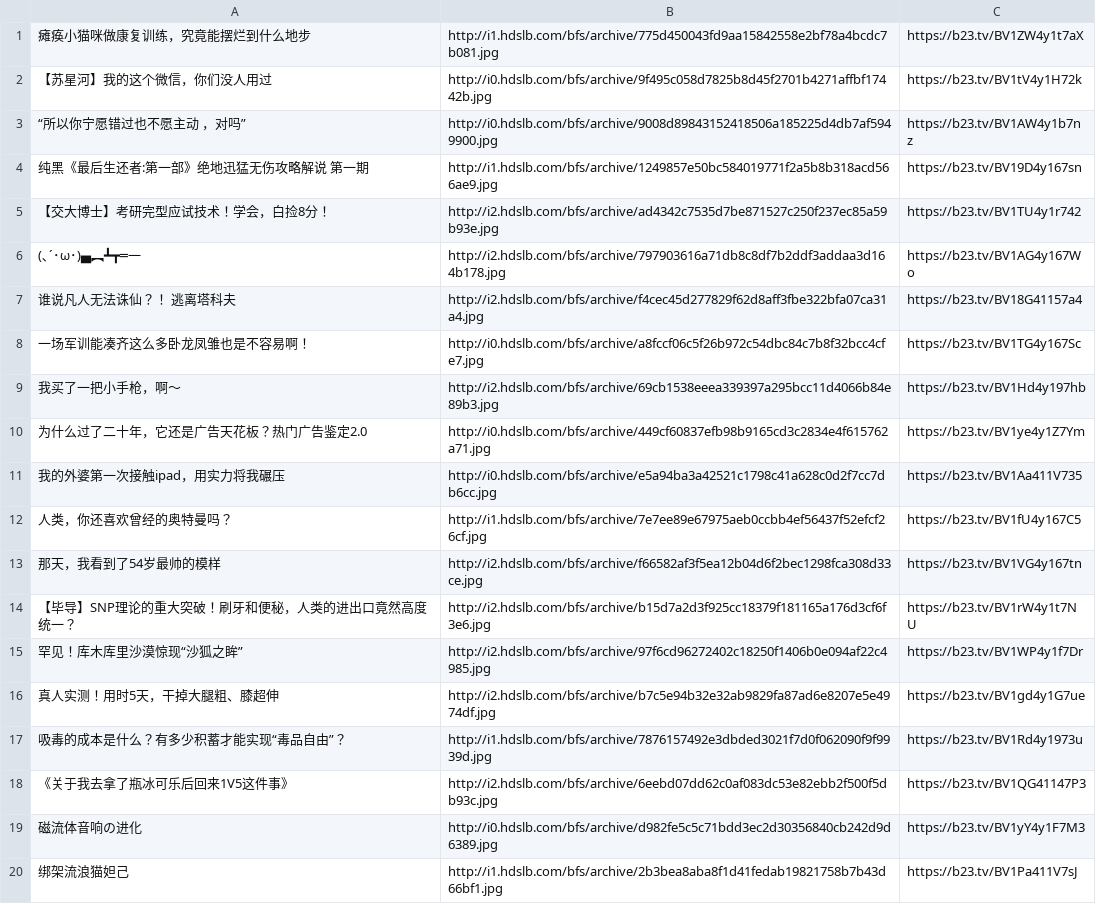
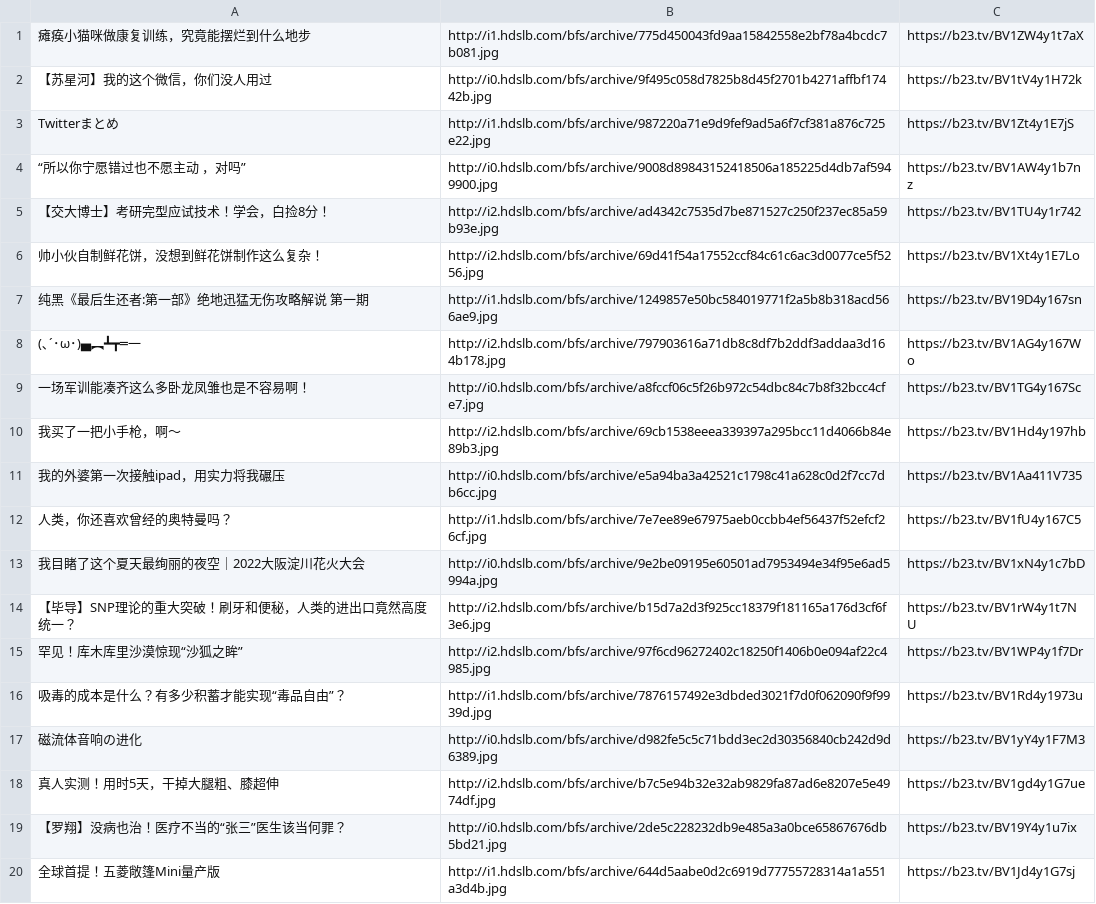
Before and after one commit to Sagiring/Sagiring_pwn, a CSV file: Py/OCR_bot/bilibili.csv, drawn as a sheet.

```diff
--- a/Py/OCR_bot/bilibili.csv
+++ b/Py/OCR_bot/bilibili.csv
@@ -2,19 +2,19 @@
 【苏星河】我的这个微信，你们没人用过,http://i0.hdslb.com/bfs/archive/9f495c058d7825b8d45f2701b4271affbf17442b.jpg,https://b23.tv/BV1tV4y1H72k
+Twitterまとめ,http://i1.hdslb.com/bfs/archive/987220a71e9d9fef9ad5a6f7cf381a876c725e22.jpg,https://b23.tv/BV1Zt4y1E7jS
 “所以你宁愿错过也不愿主动 ，对吗”,http://i0.hdslb.com/bfs/archive/9008d89843152418506a185225d4db7af5949900.jpg,https://b23.tv/BV1AW4y1b7nz
+【交大博士】考研完型应试技术！学会，白捡8分！,http://i2.hdslb.com/bfs/archive/ad4342c7535d7be871527c250f237ec85a59b93e.jpg,https://b23.tv/BV1TU4y1r742
+帅小伙自制鲜花饼，没想到鲜花饼制作这么复杂！,http://i2.hdslb.com/bfs/archive/69d41f54a17552ccf84c61c6ac3d0077ce5f5256.jpg,https://b23.tv/BV1Xt4y1E7Lo
 纯黑《最后生还者:第一部》绝地迅猛无伤攻略解说 第一期,http://i1.hdslb.com/bfs/archive/1249857e50bc584019771f2a5b8b318acd566ae9.jpg,https://b23.tv/BV19D4y167sn
-【交大博士】考研完型应试技术！学会，白捡8分！,http://i2.hdslb.com/bfs/archive/ad4342c7535d7be871527c250f237ec85a59b93e.jpg,https://b23.tv/BV1TU4y1r742
 (､´･ω･)▄︻┻┳═一,http://i2.hdslb.com/bfs/archive/797903616a71db8c8df7b2ddf3addaa3d164b178.jpg,https://b23.tv/BV1AG4y167Wo
-谁说凡人无法诛仙？！  逃离塔科夫,http://i2.hdslb.com/bfs/archive/f4cec45d277829f62d8aff3fbe322bfa07ca31a4.jpg,https://b23.tv/BV18G41157a4
 一场军训能凑齐这么多卧龙凤雏也是不容易啊！,http://i0.hdslb.com/bfs/archive/a8fccf06c5f26b972c54dbc84c7b8f32bcc4cfe7.jpg,https://b23.tv/BV1TG4y167Sc
 我买了一把小手枪，啊～,http://i2.hdslb.com/bfs/archive/69cb1538eeea339397a295bcc11d4066b84e89b3.jpg,https://b23.tv/BV1Hd4y197hb
-为什么过了二十年，它还是广告天花板？热门广告鉴定2.0,http://i0.hdslb.com/bfs/archive/449cf60837efb98b9165cd3c2834e4f615762a71.jpg,https://b23.tv/BV1ye4y1Z7Ym
 我的外婆第一次接触ipad，用实力将我碾压,http://i0.hdslb.com/bfs/archive/e5a94ba3a42521c1798c41a628c0d2f7cc7db6cc.jpg,https://b23.tv/BV1Aa411V735
 人类，你还喜欢曾经的奥特曼吗？,http://i1.hdslb.com/bfs/archive/7e7ee89e67975aeb0ccbb4ef56437f52efcf26cf.jpg,https://b23.tv/BV1fU4y167C5
-那天，我看到了54岁最帅的模样,http://i2.hdslb.com/bfs/archive/f66582af3f5ea12b04d6f2bec1298fca308d33ce.jpg,https://b23.tv/BV1VG4y167tn
+我目睹了这个夏天最绚丽的夜空｜2022大阪淀川花火大会,http://i0.hdslb.com/bfs/archive/9e2be09195e60501ad7953494e34f95e6ad5994a.jpg,https://b23.tv/BV1xN4y1c7bD
 【毕导】SNP理论的重大突破！刷牙和便秘，人类的进出口竟然高度统一？,http://i2.hdslb.com/bfs/archive/b15d7a2d3f925cc18379f181165a176d3cf6f3e6.jpg,https://b23.tv/BV1rW4y1t7NU
 罕见！库木库里沙漠惊现“沙狐之眸”,http://i2.hdslb.com/bfs/archive/97f6cd96272402c18250f1406b0e094af22c4985.jpg,https://b23.tv/BV1WP4y1f7Dr
+吸毒的成本是什么？有多少积蓄才能实现“毒品自由”？,http://i1.hdslb.com/bfs/archive/7876157492e3dbded3021f7d0f062090f9f9939d.jpg,https://b23.tv/BV1Rd4y1973u
+磁流体音响の进化,http://i0.hdslb.com/bfs/archive/d982fe5c5c71bdd3ec2d30356840cb242d9d6389.jpg,https://b23.tv/BV1yY4y1F7M3
 真人实测！用时5天，干掉大腿粗、膝超伸,http://i2.hdslb.com/bfs/archive/b7c5e94b32e32ab9829fa87ad6e8207e5e4974df.jpg,https://b23.tv/BV1gd4y1G7ue
-吸毒的成本是什么？有多少积蓄才能实现“毒品自由”？,http://i1.hdslb.com/bfs/archive/7876157492e3dbded3021f7d0f062090f9f9939d.jpg,https://b23.tv/BV1Rd4y1973u
-《关于我去拿了瓶冰可乐后回来1V5这件事》,http://i2.hdslb.com/bfs/archive/6eebd07dd62c0af083dc53e82ebb2f500f5db93c.jpg,https://b23.tv/BV1QG41147P3
-磁流体音响の进化,http://i0.hdslb.com/bfs/archive/d982fe5c5c71bdd3ec2d30356840cb242d9d6389.jpg,https://b23.tv/BV1yY4y1F7M3
-绑架流浪猫妲己,http://i1.hdslb.com/bfs/archive/2b3bea8aba8f1d41fedab19821758b7b43d66bf1.jpg,https://b23.tv/BV1Pa411V7sJ
+【罗翔】没病也治！医疗不当的“张三”医生该当何罪？,http://i0.hdslb.com/bfs/archive/2de5c228232db9e485a3a0bce65867676db5bd21.jpg,https://b23.tv/BV19Y4y1u7ix
+全球首提！五菱敞篷Mini量产版,http://i1.hdslb.com/bfs/archive/644d5aabe0d2c6919d77755728314a1a551a3d4b.jpg,https://b23.tv/BV1Jd4y1G7sj
```
Also changed, not shown: 3 other files.
